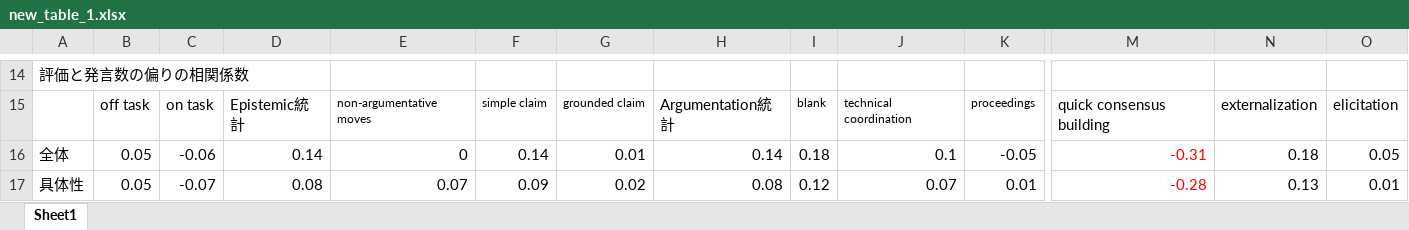
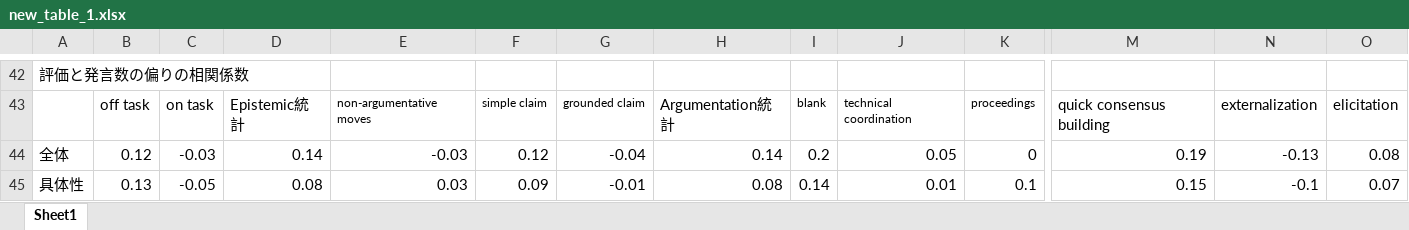
Before and after one commit to kinten0902/Elml, an Excel workbook: data/excel2/new_table_1.xlsx, sheet Sheet1, drawn as a sheet; only a part is shown, gaps mark what is left out; values as stored, in another font and other column widths than the file's, no borders; addresses are those after the commit; the diff covers the shown part only; the diff names each change by its address in the sheet, - before the commit and + after, or states it on an @@ line.

Commit message:
xlsx

```diff
--- a/data/excel2/new_table_1.xlsx (sheet Sheet1)
+++ b/data/excel2/new_table_1.xlsx (sheet Sheet1)
-B44: 0.05
+B44: 0.12
-C44: -0.06
+C44: -0.03
-E44: 0
+E44: -0.03
-F44: 0.14
+F44: 0.12
-G44: 0.01
+G44: -0.04
-I44: 0.18
+I44: 0.2
-J44: 0.1
+J44: 0.05
-K44: -0.05
+K44: 0
-M44: -0.31
+M44: 0.19
-M44:M45 text colour: #FF0000
+M44:M45 text colour: black
-N44: 0.18
+N44: -0.13
-O44: 0.05
+O44: 0.08
-B45: 0.05
+B45: 0.13
-C45: -0.07
+C45: -0.05
-E45: 0.07
+E45: 0.03
-G45: 0.02
+G45: -0.01
-I45: 0.12
+I45: 0.14
-J45: 0.07
+J45: 0.01
-K45: 0.01
+K45: 0.1
-M45: -0.28
+M45: 0.15
-N45: 0.13
+N45: -0.1
-O45: 0.01
+O45: 0.07
```
Also changed, not shown: 28 added rows, 58 edited cells and cell formats elsewhere in this sheet, data/excel2/new_pred_2.xlsx, data/excel2/new_table_2.xlsx, 4 other files.
